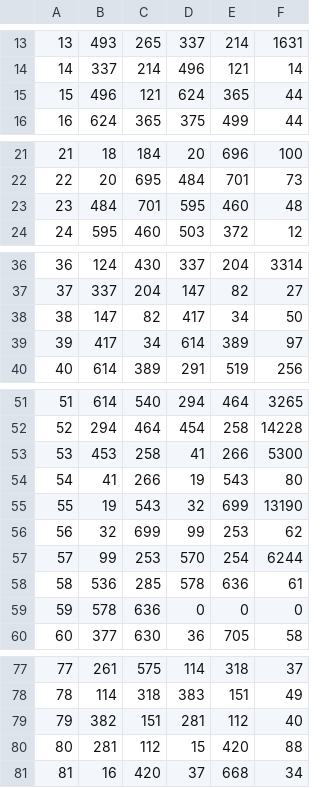
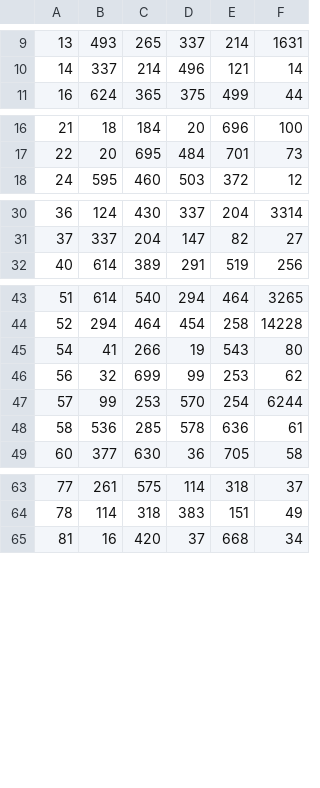
Before and after one commit to simzou/robots, a CSV file: MATLAB/Image Reconstruction/Data/testbed02/10.csv, drawn as a sheet; only a part is shown, gaps mark what is left out; the diff covers the shown part only.

```diff
--- a/MATLAB/Image Reconstruction/Data/testbed02/10.csv
+++ b/MATLAB/Image Reconstruction/Data/testbed02/10.csv
@@ -14,3 +10,2 @@
 14,337,214,496,121,14
-15,496,121,624,365,44
 16,624,365,375,499,44
@@ -22,3 +17,2 @@
 22,20,695,484,701,73
-23,484,701,595,460,48
 24,595,460,503,372,12
@@ -37,4 +31,2 @@
 37,337,204,147,82,27
-38,147,82,417,34,50
-39,417,34,614,389,97
 40,614,389,291,519,256
@@ -52,5 +44,3 @@
 52,294,464,454,258,14228
-53,453,258,41,266,5300
 54,41,266,19,543,80
-55,19,543,32,699,13190
 56,32,699,99,253,62
@@ -58,3 +48,2 @@
 58,536,285,578,636,61
-59,578,636,0,0,0
 60,377,630,36,705,58
@@ -78,4 +64,2 @@
 78,114,318,383,151,49
-79,382,151,281,112,40
-80,281,112,15,420,88
 81,16,420,37,668,34
```
Also changed, not shown: 11 removed rows elsewhere in this file.
